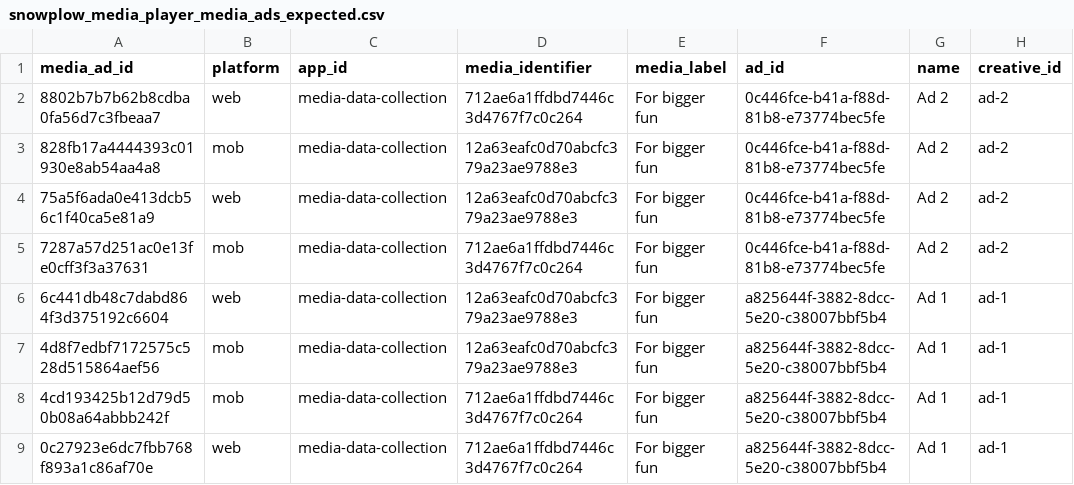
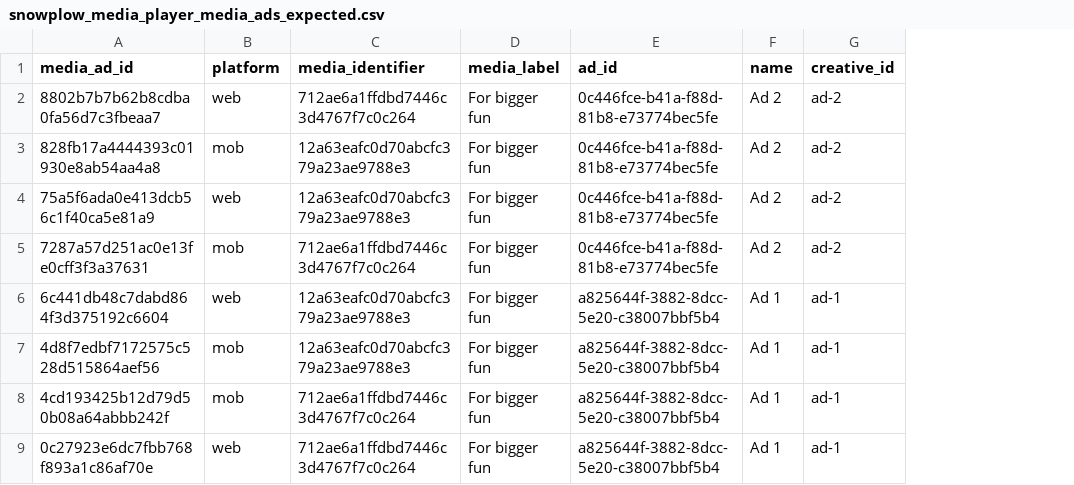
Before and after one commit to snowplow/dbt-snowplow-media-player, a CSV file: integration_tests/data/expected/snowplow_media_player_media_ads_expected.csv, drawn as a sheet; only a part is shown; the diff names each change by its address in the sheet, - before the commit and + after, or states it on an @@ line.

```diff
--- a/integration_tests/data/expected/snowplow_media_player_media_ads_expected.csv
+++ b/integration_tests/data/expected/snowplow_media_player_media_ads_expected.csv
-column C (app_id), rows 2-9: all media-data-collection
```
Also changed, not shown: integration_tests/data/expected/snowplow_media_player_media_stats_expected.csv, 4 other files.
